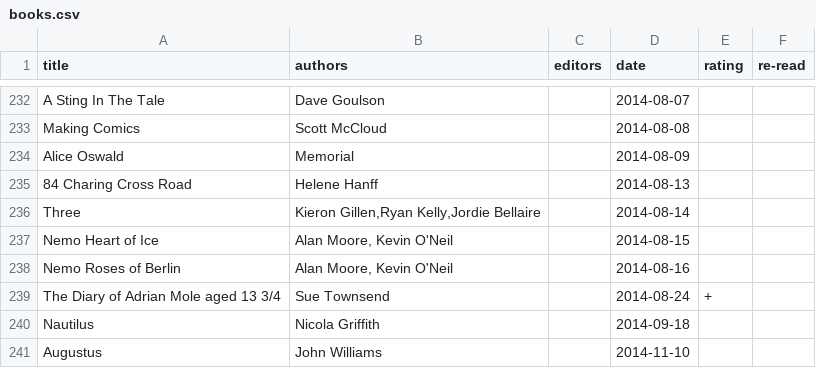
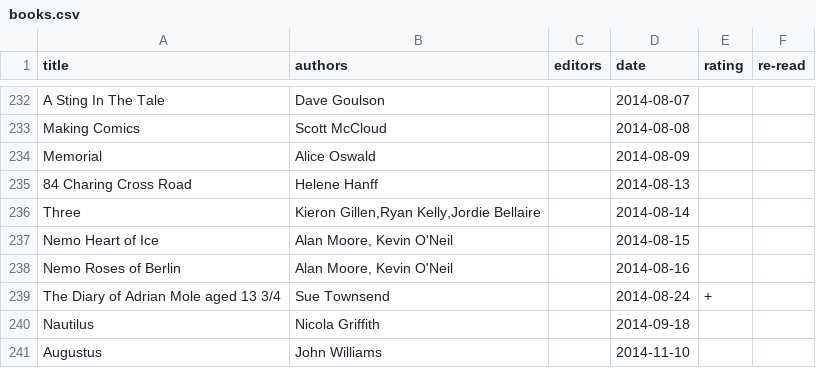
Before and after one commit to tomgp/tomgp.github.io, a CSV file: data/books.csv, drawn as a sheet; only a part is shown, gaps mark what is left out; removed rows and columns are numbered as before the commit, all else as after; the diff names each change by its address in the sheet, - before the commit and + after, or states it on an @@ line.

Commit message:
data and spacing

```diff
--- a/data/books.csv
+++ b/data/books.csv
-row 234: Alice Oswald | Memorial |  | 2014-08-09
+row 234: Memorial | Alice Oswald |  | 2014-08-09
```
Also changed, not shown: 1 other file.
